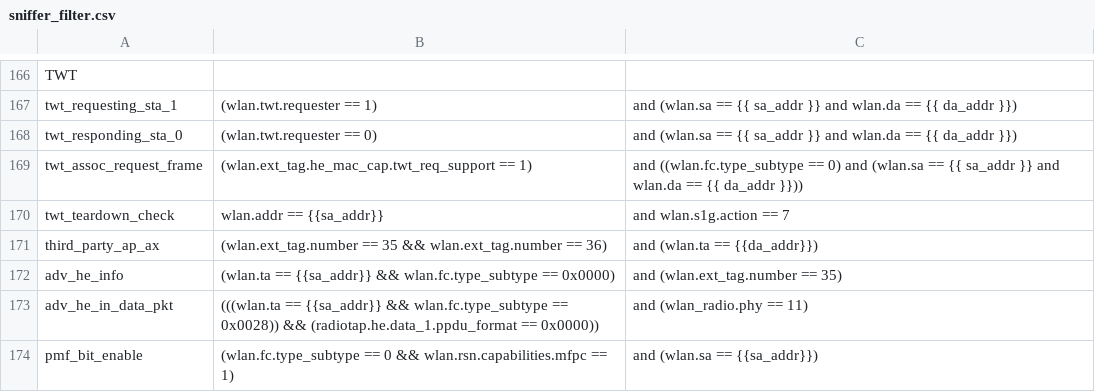
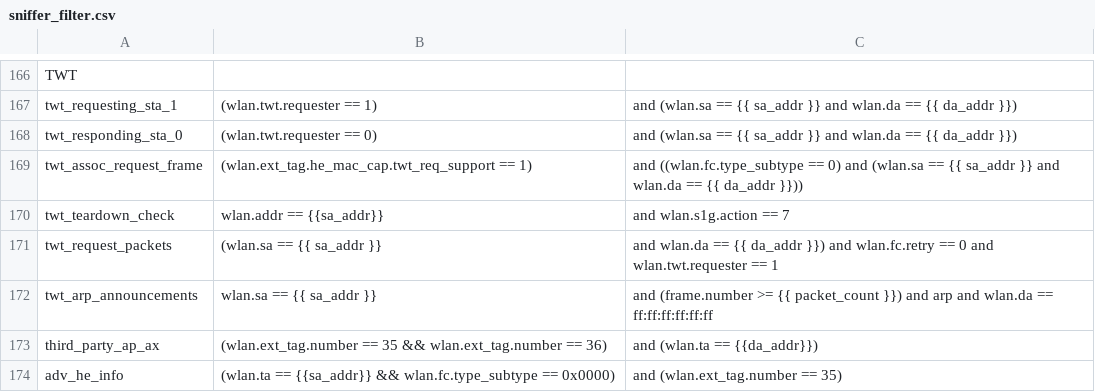
Before and after one commit to avinashsilabs/Sample_App_Automation_utf, a CSV file: config/sniffer_filter.csv, drawn as a sheet; only a part is shown, gaps mark what is left out; the shorter side is filled out with more unchanged rows; the diff names each change by its address in the sheet, - before the commit and + after, or states it on an @@ line.

Commit message:
Pull request #2767: Bugfix/WIFI BT UTFHELP-3998 sta alone itwt observed dut wake is not verified at every twt wake
Merge in IOT_INFRA_SW/utf_wifi from bugfix/WIFI_BT_UTFHELP-3998-sta_alone-itwt-observed-dut-wake-is-not-verified-at-every-twt-wake to release/milestone59

Squashed commit of the following:

commit af39903271b65665c792b65a4670c4e4db0b593c
Author: Ayush Agarwal <ayagarwa@silabs.com>
Date:   Thu May 30 11:10:10 2024 +0530

    Address WIFI_BT_UTFHELP-4022

commit f48b76f426dcfb85d0d3d91228851dad96a4dd59
Author: Ayush Agarwal <ayagarwa@silabs.com>
Date:   Wed May 29 17:00:16 2024 +0530

    Add correct filter for ARP validations

commit 4f14baf6191b07ca6edd620a60cd0f62f8b5e2e5
Author: Ayush Agarwal <ayagarwa@silabs.com>
Date:   Wed May 29 16:13:13 2024 +0530

    Address WIFI_BT_UTFHELP-4037

commit 1618365ef7bc2a70c3c9604f186c64ea2cc5a8b6
Author: Ayush Agarwal <ayagarwa@silabs.com>
Date:   Wed May 29 15:53:35 2024 +0530

    Remove delay and unnecessary filters from 113738 and 540487

commit b84a0177a7265fc6800888ec37e3caea3edde310
Author: Ayush Agarwal <ayagarwa@silabs.com>
Date:   Wed May 29 15:43:40 2024 +0530

    Remove not required things and modify the script

commit 511cbf1796efc3045018619d75ee013017a27240
Author: Ayush Agarwal <ayagarwa@silabs.com>
Date:   Tue May 28 15:20:30 2024 +0530

    Add sniffer validation for Target Wake Interval

commit b3f19c29a66578d6a42830e303ae65ca8ed7cb1f
Author: Ayush Agarwal <ayagarwa@silabs.com>
Date:   Tue May 28 12:16:17 2024 +0530

    Remove socket creation functionality

commit d6bd9012fbfb1c1ffef7316ee07ce93f0883c6d5
Author: Ayush Agarwal <ayagarwa@silabs.com>
Date:   Tue May 28 11:20:11 2024 +0530

    Modify Test Case 113733 and 113735

```diff
--- a/config/sniffer_filter.csv
+++ b/config/sniffer_filter.csv
+row 171: twt_request_packets | (wlan.sa == {{ sa_addr }} | and wlan.da == {{ da_addr }}) and wlan.fc.retry == 0 and wlan.twt.requester == 1
+row 172: twt_arp_announcements | wlan.sa == {{ sa_addr }} | and (frame.number >= {{ packet_count }}) and arp and wlan.da == ff:ff:ff:ff:ff:ff
```
Also changed, not shown: 3 other files.
